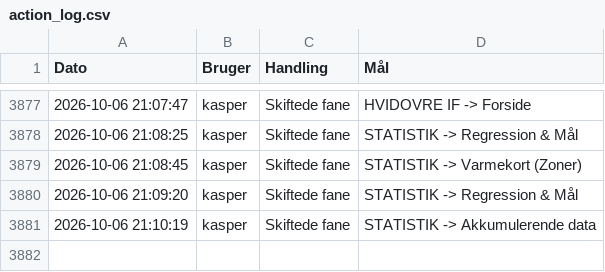
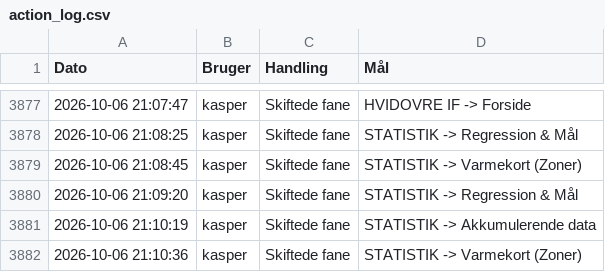
Before and after one commit to kamudinho/HIF-Data, a CSV file: data/action_log.csv, drawn as a sheet; only a part is shown, gaps mark what is left out.

Commit message:
Log update: kasper

```diff
--- a/data/action_log.csv
+++ b/data/action_log.csv
@@ -3881 +3881,2 @@ Dato,Bruger,Handling,Mål
 2026-10-06 21:10:19,kasper,Skiftede fane,STATISTIK -> Akkumulerende data
+2026-10-06 21:10:36,kasper,Skiftede fane,STATISTIK -> Varmekort (Zoner)
```
